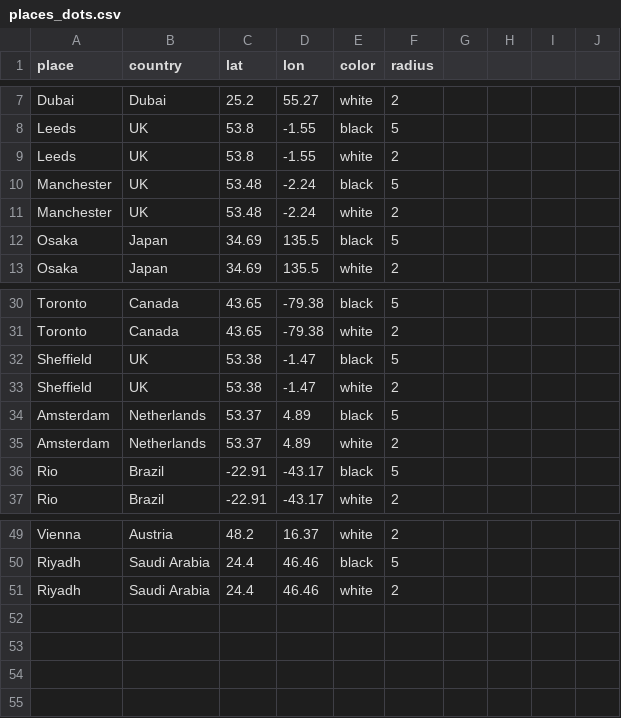
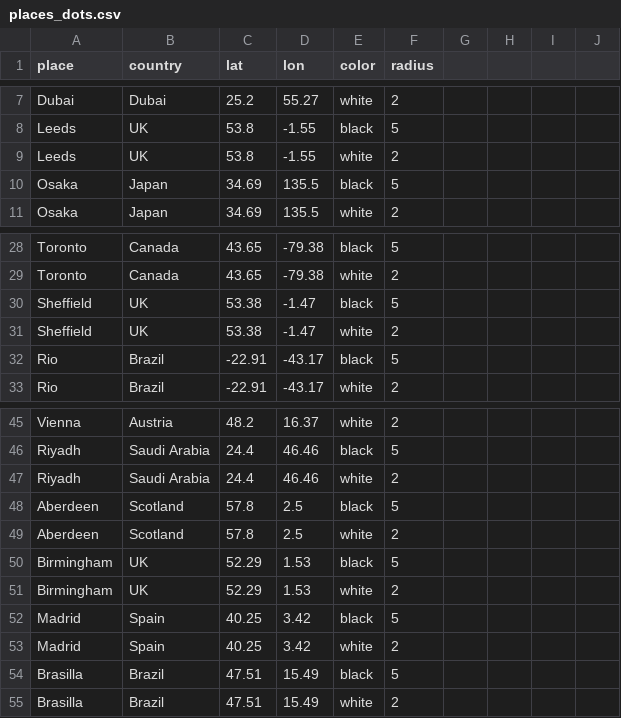
Before and after one commit to lewiskilleodi/nodes_map, a CSV file: data/places_dots.csv, drawn as a sheet; only a part is shown, gaps mark what is left out.

Commit message:
Old / New
Old Nodes removed. New Nodes added.

```diff
--- a/data/places_dots.csv
+++ b/data/places_dots.csv
@@ -9,4 +9,2 @@ Leeds,UK,53.8,-1.55,black,5,,,,
 Leeds,UK,53.8,-1.55,white,2,,,,
-Manchester,UK,53.48,-2.24,black,5,,,,
-Manchester,UK,53.48,-2.24,white,2,,,,
 Osaka,Japan,34.69,135.5,black,5,,,,
@@ -33,4 +31,2 @@ Sheffield,UK,53.38,-1.47,black,5,,,,
 Sheffield,UK,53.38,-1.47,white,2,,,,
-Amsterdam,Netherlands,53.37,4.89,black,5,,,,
-Amsterdam,Netherlands,53.37,4.89,white,2,,,,
 Rio,Brazil,-22.91,-43.17,black,5,,,,
@@ -51 +47,9 @@ Riyadh,Saudi Arabia,24.4,46.46,black,5,,,,
 Riyadh,Saudi Arabia,24.4,46.46,white,2,,,,
+Aberdeen,Scotland,57.8,2.5,black,5,,,,
+Aberdeen,Scotland,57.8,2.5,white,2,,,,
+Birmingham,UK,52.29,1.53,black,5,,,,
+Birmingham,UK,52.29,1.53,white,2,,,,
+Madrid,Spain,40.25,3.42,black,5,,,,
+Madrid,Spain,40.25,3.42,white,2,,,,
+Brasilla,Brazil,47.51,15.49,black,5,,,,
+Brasilla,Brazil,47.51,15.49,white,2,,,,
```
